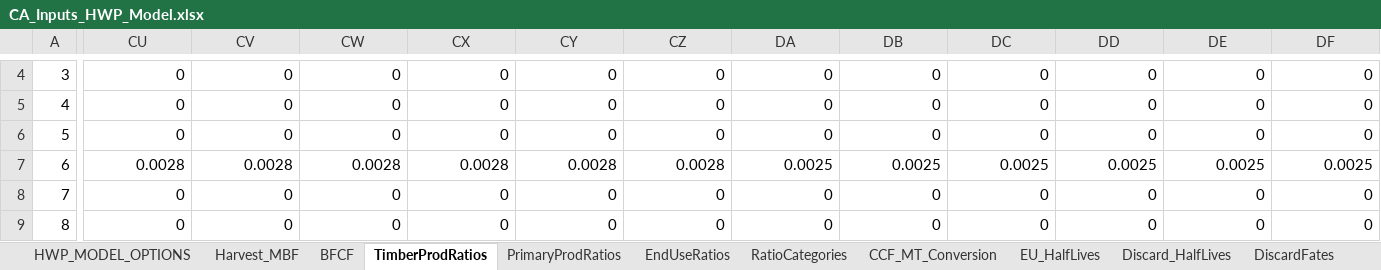
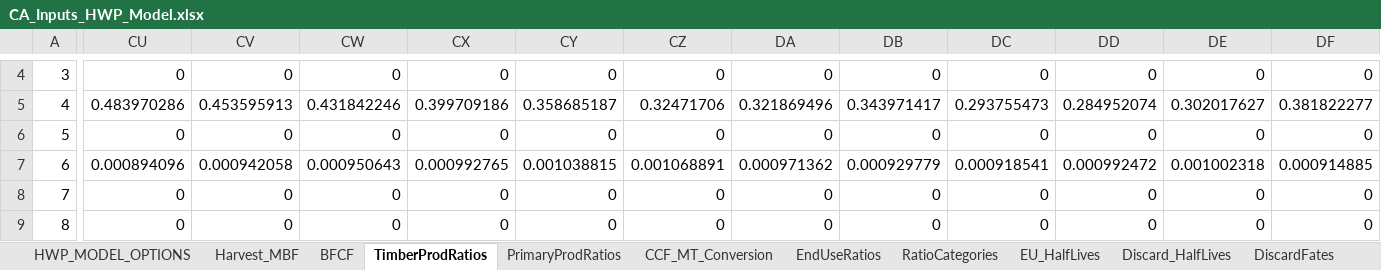
Before and after one commit to kmbrewer/HWP-C-vCARB, an Excel workbook: HWP Data/ExistingData/CA_Inputs_HWP_Model.xlsx, sheet TimberProdRatios, drawn as a sheet; only a part is shown, gaps mark what is left out; values as stored, in another font and other column widths than the file's, no borders; the diff covers the shown part only; the diff names each change by its address in the sheet, - before the commit and + after, or states it on an @@ line.

```diff
--- a/HWP Data/ExistingData/CA_Inputs_HWP_Model.xlsx (sheet TimberProdRatios)
+++ b/HWP Data/ExistingData/CA_Inputs_HWP_Model.xlsx (sheet TimberProdRatios)
@@ sheet tab order changed: HWP_MODEL_OPTIONS | Harvest_MBF | BFCF | TimberProdRatios | PrimaryProdRatios | CCF_MT_Conversion | EndUseRatios | RatioCategories | EU_HalfLives | Discard_HalfLives | DiscardFates @@
-CU5: 0
+CU5: 0.483970286
-CV5: 0
+CV5: 0.453595913
-CW5: 0
+CW5: 0.431842246
-CX5: 0
+CX5: 0.399709186
-CY5: 0
+CY5: 0.358685187
-CZ5: 0
+CZ5: 0.32471706
-DA5: 0
+DA5: 0.321869496
-DB5: 0
+DB5: 0.343971417
-DC5: 0
+DC5: 0.293755473
-DD5: 0
+DD5: 0.284952074
-DE5: 0
+DE5: 0.302017627
-DF5: 0
+DF5: 0.381822277
-CU7: 0.0028
+CU7: 0.000894096
-CV7: 0.0028
+CV7: 0.000942058
-CW7: 0.0028
+CW7: 0.000950643
-CX7: 0.0028
+CX7: 0.000992765
-CY7: 0.0028
+CY7: 0.001038815
-CZ7: 0.0028
+CZ7: 0.001068891
-DA7: 0.0025
+DA7: 0.000971362
-DB7: 0.0025
+DB7: 0.000929779
-DC7: 0.0025
+DC7: 0.000918541
-DD7: 0.0025
+DD7: 0.000992472
-DE7: 0.0025
+DE7: 0.001002318
-DF7: 0.0025
+DF7: 0.000914885
```
Also changed, not shown: 131 edited cells elsewhere in this sheet, 8 other files.
